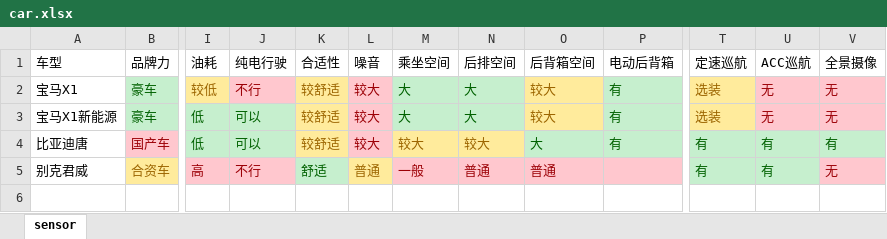
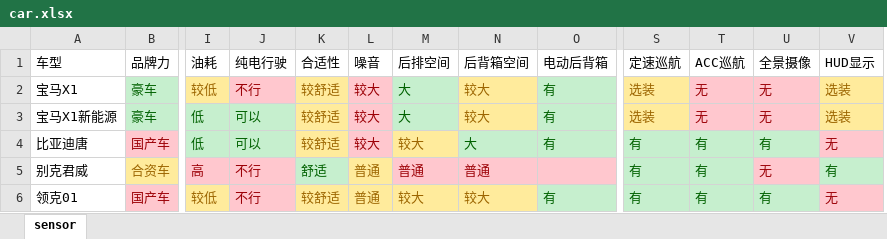
Before and after one commit to yefeiisme/temp, an Excel workbook: car.xlsx, sheet sensor, drawn as a sheet; only a part is shown, gaps mark what is left out; values as stored, in another font and other column widths than the file's, no borders; removed rows and columns are numbered as before the commit, all else as after; rows hold the shown columns only; the diff names each change by its address in the sheet, - before the commit and + after, or states it on an @@ line.

Commit message:
添加领克01的对比

```diff
--- a/car.xlsx (sheet sensor)
+++ b/car.xlsx (sheet sensor)
-column M (乘坐空间), rows 2-5: 大 | 大 | 较大 | 一般
+column V (HUD显示), rows 2-5: 选装 | 选装 | 无 | 有
+row 6: 领克01 | 国产车 | 较低 | 不行 | 较舒适 | 普通 | 较大 | 较大 | 有 | 有 | 有 | 有 | 无
```
